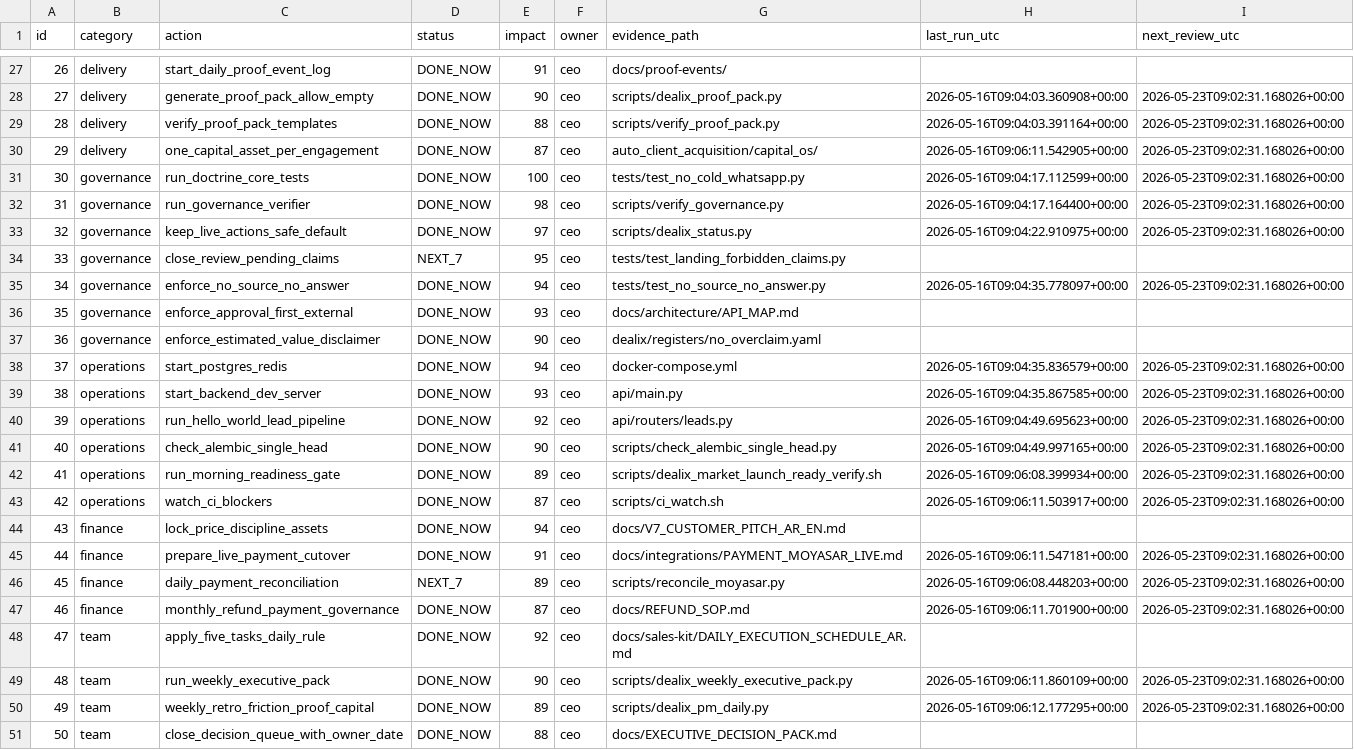
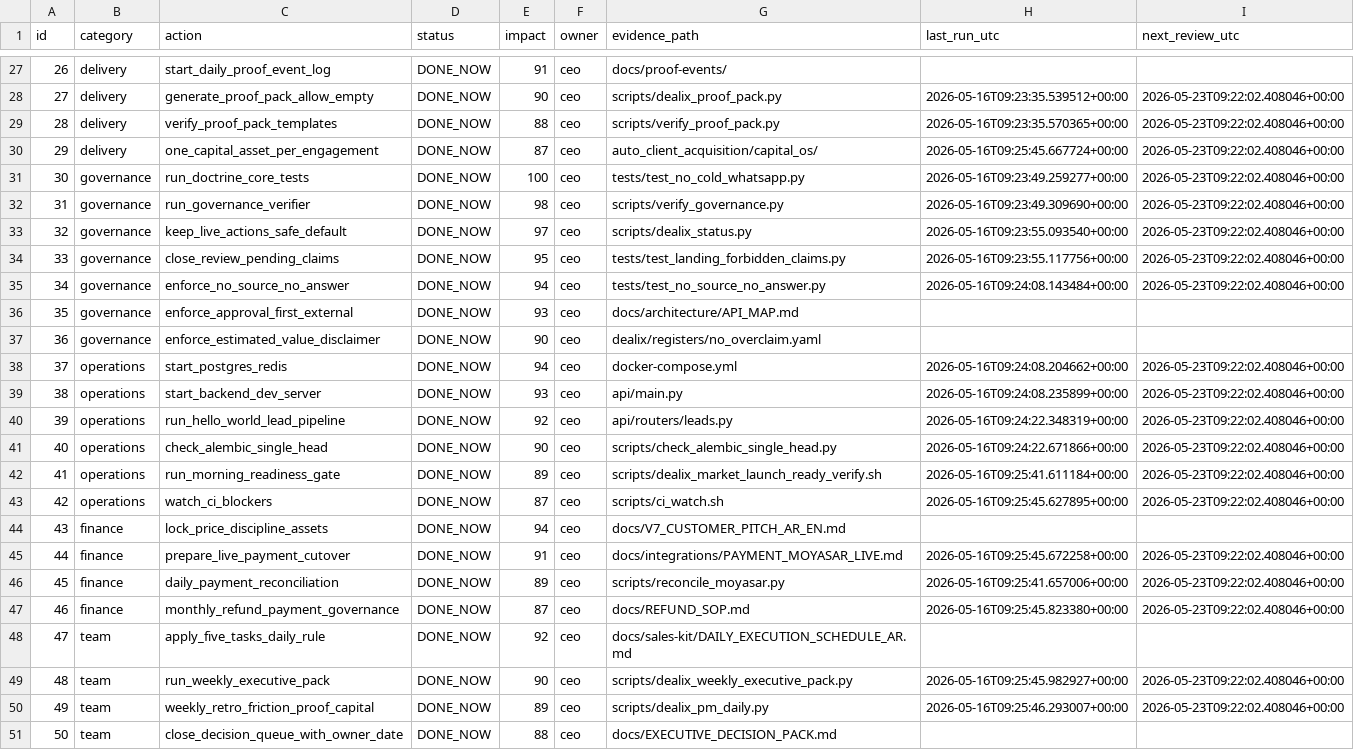
Before and after one commit to VoXc2/dealix, a CSV file: docs/ops/CEO_TOP50_TRACKER.csv, drawn as a sheet; only a part is shown, gaps mark what is left out; the diff covers the shown part only; the diff names each change by its address in the sheet, - before the commit and + after, or states it on an @@ line.

```diff
--- a/docs/ops/CEO_TOP50_TRACKER.csv
+++ b/docs/ops/CEO_TOP50_TRACKER.csv
-H28 (last_run_utc): 2026-05-16T09:04:03.360908+00:00
+H28 (last_run_utc): 2026-05-16T09:23:35.539512+00:00
-I28:I33 (next_review_utc): 2026-05-23T09:02:31.168026+00:00
+I28:I33 (next_review_utc): 2026-05-23T09:22:02.408046+00:00
-H29 (last_run_utc): 2026-05-16T09:04:03.391164+00:00
+H29 (last_run_utc): 2026-05-16T09:23:35.570365+00:00
-H30 (last_run_utc): 2026-05-16T09:06:11.542905+00:00
+H30 (last_run_utc): 2026-05-16T09:25:45.667724+00:00
-H31 (last_run_utc): 2026-05-16T09:04:17.112599+00:00
+H31 (last_run_utc): 2026-05-16T09:23:49.259277+00:00
-H32 (last_run_utc): 2026-05-16T09:04:17.164400+00:00
+H32 (last_run_utc): 2026-05-16T09:23:49.309690+00:00
-H33 (last_run_utc): 2026-05-16T09:04:22.910975+00:00
+H33 (last_run_utc): 2026-05-16T09:23:55.093540+00:00
-D34 (status): NEXT_7
+D34 (status): DONE_NOW
-H34 (last_run_utc): (empty)
+H34 (last_run_utc): 2026-05-16T09:23:55.117756+00:00
-I34 (next_review_utc): (empty)
+I34 (next_review_utc): 2026-05-23T09:22:02.408046+00:00
-H35 (last_run_utc): 2026-05-16T09:04:35.778097+00:00
+H35 (last_run_utc): 2026-05-16T09:24:08.143484+00:00
-I35 (next_review_utc): 2026-05-23T09:02:31.168026+00:00
+I35 (next_review_utc): 2026-05-23T09:22:02.408046+00:00
-H38 (last_run_utc): 2026-05-16T09:04:35.836579+00:00
+H38 (last_run_utc): 2026-05-16T09:24:08.204662+00:00
-I38:I43 (next_review_utc): 2026-05-23T09:02:31.168026+00:00
+I38:I43 (next_review_utc): 2026-05-23T09:22:02.408046+00:00
-H39 (last_run_utc): 2026-05-16T09:04:35.867585+00:00
+H39 (last_run_utc): 2026-05-16T09:24:08.235899+00:00
-H40 (last_run_utc): 2026-05-16T09:04:49.695623+00:00
+H40 (last_run_utc): 2026-05-16T09:24:22.348319+00:00
-H41 (last_run_utc): 2026-05-16T09:04:49.997165+00:00
+H41 (last_run_utc): 2026-05-16T09:24:22.671866+00:00
-H42 (last_run_utc): 2026-05-16T09:06:08.399934+00:00
+H42 (last_run_utc): 2026-05-16T09:25:41.611184+00:00
-H43 (last_run_utc): 2026-05-16T09:06:11.503917+00:00
+H43 (last_run_utc): 2026-05-16T09:25:45.627895+00:00
-H45 (last_run_utc): 2026-05-16T09:06:11.547181+00:00
+H45 (last_run_utc): 2026-05-16T09:25:45.672258+00:00
-I45:I47 (next_review_utc): 2026-05-23T09:02:31.168026+00:00
+I45:I47 (next_review_utc): 2026-05-23T09:22:02.408046+00:00
-D46 (status): NEXT_7
+D46 (status): DONE_NOW
-H46 (last_run_utc): 2026-05-16T09:06:08.448203+00:00
+H46 (last_run_utc): 2026-05-16T09:25:41.657006+00:00
-H47 (last_run_utc): 2026-05-16T09:06:11.701900+00:00
+H47 (last_run_utc): 2026-05-16T09:25:45.823380+00:00
-H49 (last_run_utc): 2026-05-16T09:06:11.860109+00:00
+H49 (last_run_utc): 2026-05-16T09:25:45.982927+00:00
-I49:I50 (next_review_utc): 2026-05-23T09:02:31.168026+00:00
+I49:I50 (next_review_utc): 2026-05-23T09:22:02.408046+00:00
-H50 (last_run_utc): 2026-05-16T09:06:12.177295+00:00
+H50 (last_run_utc): 2026-05-16T09:25:46.293007+00:00
```
Also changed, not shown: 50 edited cells elsewhere in this file, 10 other files.
